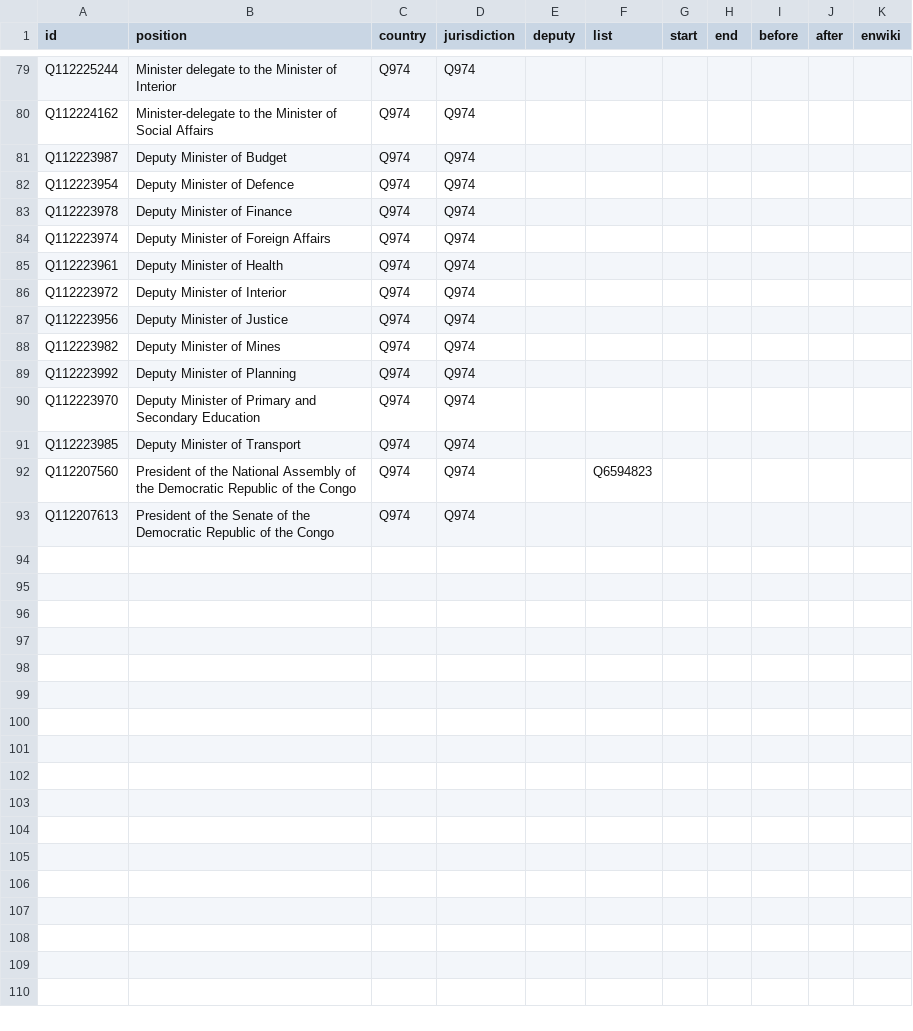
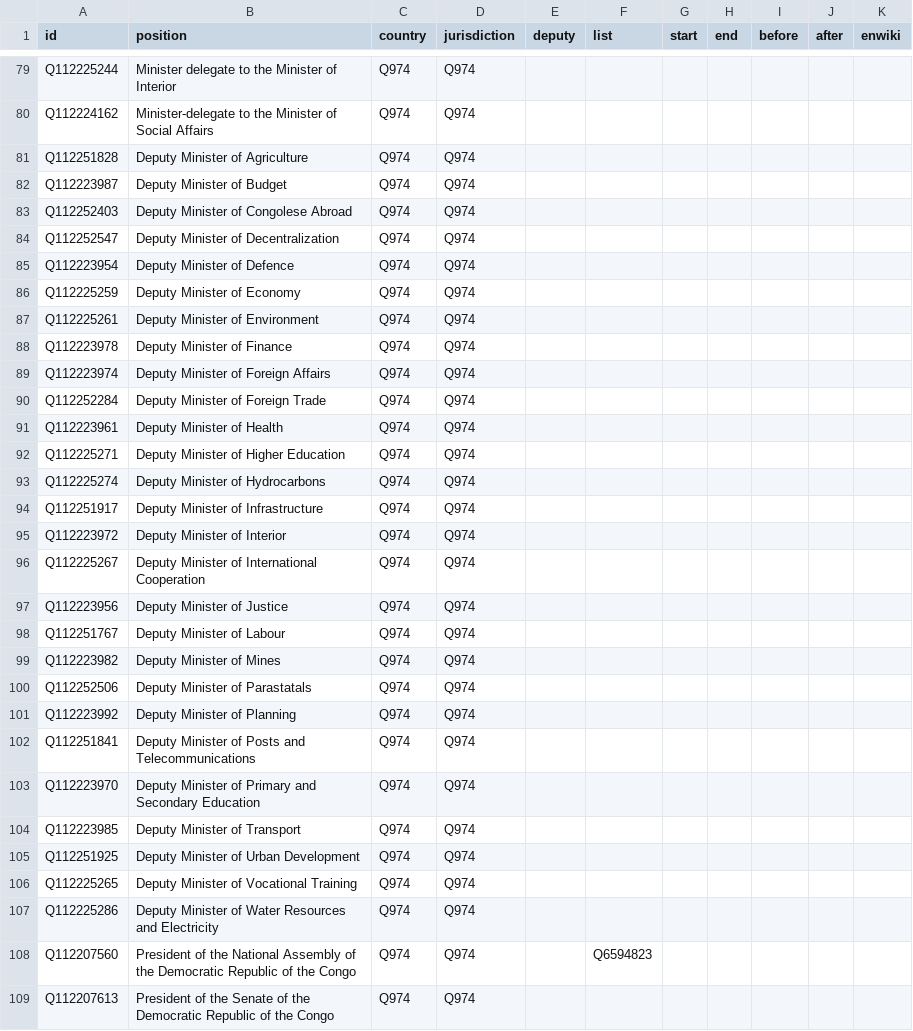
Before and after one commit to every-politician-scrapers/congo-kinshasa-ministers, a CSV file: html/positions.csv, drawn as a sheet; only a part is shown, gaps mark what is left out; the diff covers the shown part only; the diff names each change by its address in the sheet, - before the commit and + after, or states it on an @@ line.

```diff
--- a/html/positions.csv
+++ b/html/positions.csv
+row 81: Q112251828 | Deputy Minister of Agriculture | Q974 | Q974
+row 83: Q112252403 | Deputy Minister of Congolese Abroad | Q974 | Q974
+row 84: Q112252547 | Deputy Minister of Decentralization | Q974 | Q974
+row 86: Q112225259 | Deputy Minister of Economy | Q974 | Q974
+row 87: Q112225261 | Deputy Minister of Environment | Q974 | Q974
+row 90: Q112252284 | Deputy Minister of Foreign Trade | Q974 | Q974
+row 92: Q112225271 | Deputy Minister of Higher Education | Q974 | Q974
+row 93: Q112225274 | Deputy Minister of Hydrocarbons | Q974 | Q974
+row 94: Q112251917 | Deputy Minister of Infrastructure | Q974 | Q974
+row 96: Q112225267 | Deputy Minister of International Cooperation | Q974 | Q974
+row 98: Q112251767 | Deputy Minister of Labour | Q974 | Q974
+row 100: Q112252506 | Deputy Minister of Parastatals | Q974 | Q974
+row 102: Q112251841 | Deputy Minister of Posts and Telecommunications | Q974 | Q974
+row 105: Q112251925 | Deputy Minister of Urban Development | Q974 | Q974
+row 106: Q112225265 | Deputy Minister of Vocational Training | Q974 | Q974
+row 107: Q112225286 | Deputy Minister of Water Resources and Electricity | Q974 | Q974
```
Also changed, not shown: 2 edited cells elsewhere in this file, html/current.csv, html/family.csv, 2 other files.
